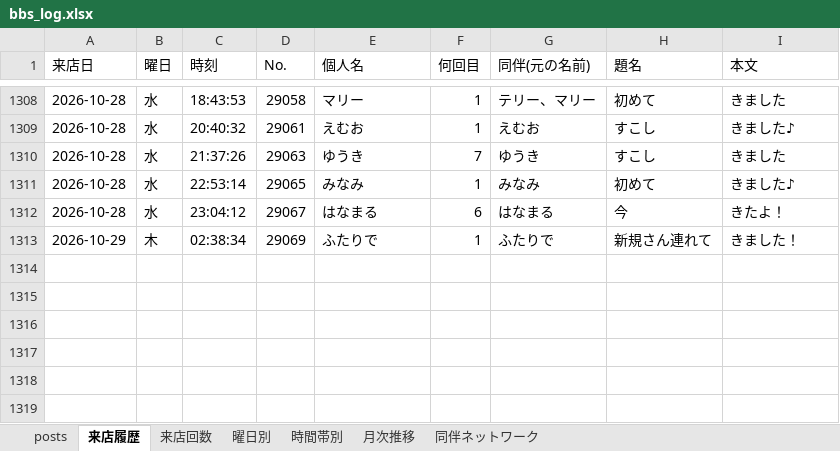
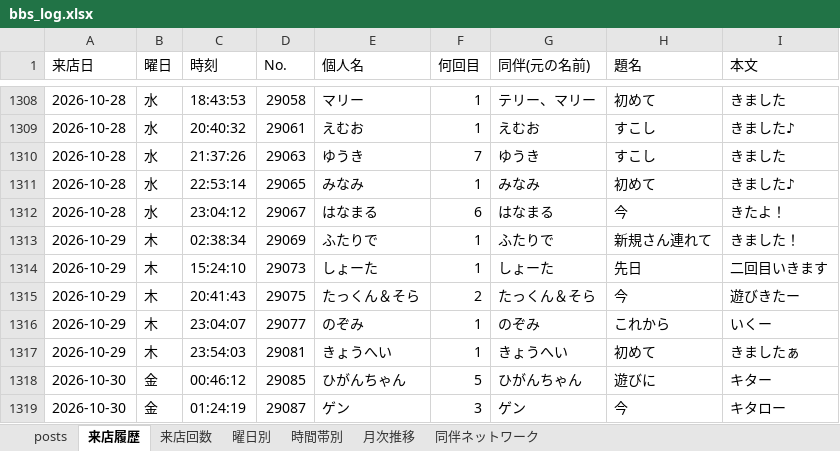
Before and after one commit to satoshiroid/bambitch-bbs-archiver, an Excel workbook: bbs_log.xlsx, sheet 来店履歴, drawn as a sheet; only a part is shown, gaps mark what is left out; values as stored, in another font and other column widths than the file's, no borders; the diff names each change by its address in the sheet, - before the commit and + after, or states it on an @@ line.

```diff
--- a/bbs_log.xlsx (sheet 来店履歴)
+++ b/bbs_log.xlsx (sheet 来店履歴)
+row 1314: 2026-10-29 | 木 | 15:24:10 | 29073 | しょーた | 1 | しょーた | 先日 | 二回目いきます
+row 1315: 2026-10-29 | 木 | 20:41:43 | 29075 | たっくん＆そら | 2 | たっくん＆そら | 今 | 遊びきたー
+row 1316: 2026-10-29 | 木 | 23:04:07 | 29077 | のぞみ | 1 | のぞみ | これから | いくー
+row 1317: 2026-10-29 | 木 | 23:54:03 | 29081 | きょうへい | 1 | きょうへい | 初めて | きましたぁ
+row 1318: 2026-10-30 | 金 | 00:46:12 | 29085 | ひがんちゃん | 5 | ひがんちゃん | 遊びに | キター
+row 1319: 2026-10-30 | 金 | 01:24:19 | 29087 | ゲン | 3 | ゲン | 今 | キタロー
```
Also changed, not shown: sheet posts, sheet 来店回数, sheet 時間帯別, sheet 曜日別, sheet 月次推移, 1 other file.
